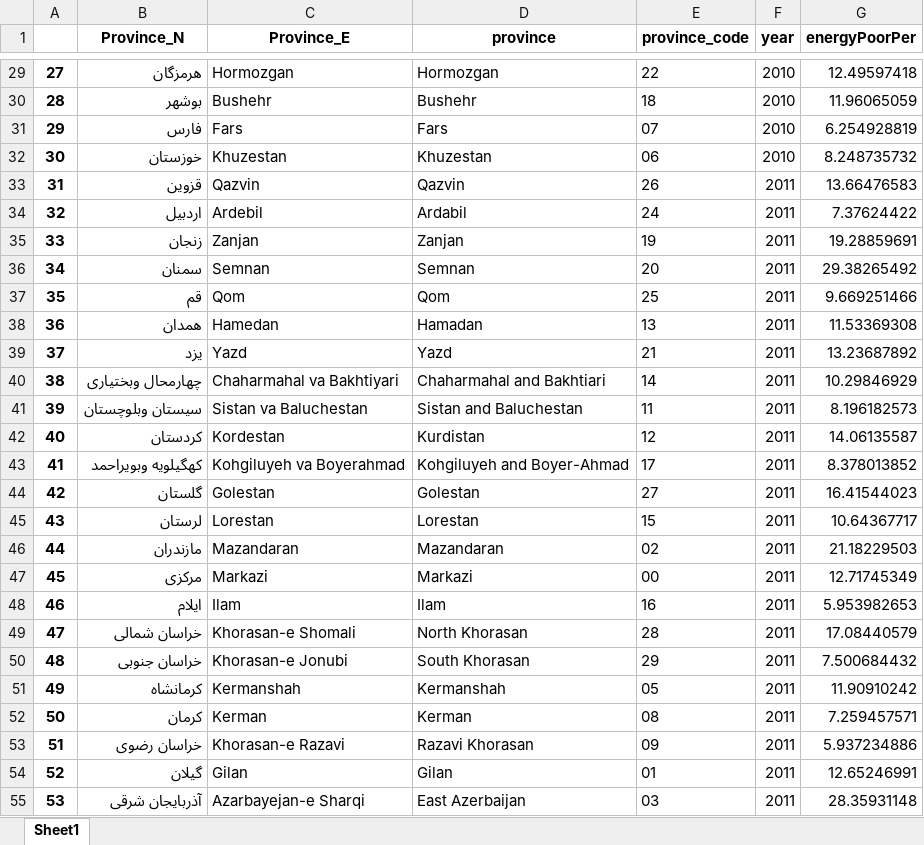
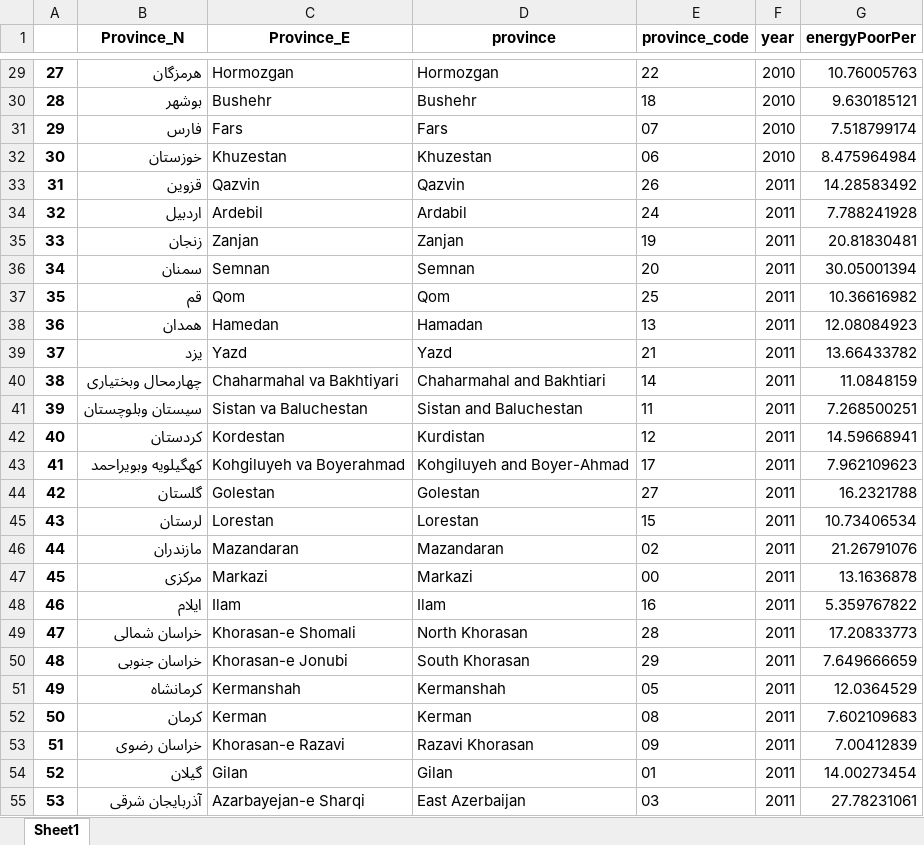
Before and after one commit to sinanarimani/energy-poverty, an Excel workbook: province_melt.xlsx, sheet Sheet1, drawn as a sheet; only a part is shown, gaps mark what is left out; values as stored, in another font and other column widths than the file's, no borders; the diff covers the shown part only; the diff names each change by its address in the sheet, - before the commit and + after, or states it on an @@ line.

```diff
--- a/province_melt.xlsx (sheet Sheet1)
+++ b/province_melt.xlsx (sheet Sheet1)
-G29 (energyPoorPer): 12.49597418
+G29 (energyPoorPer): 10.76005763
-G30 (energyPoorPer): 11.96065059
+G30 (energyPoorPer): 9.630185121
-G31 (energyPoorPer): 6.254928819
+G31 (energyPoorPer): 7.518799174
-G32 (energyPoorPer): 8.248735732
+G32 (energyPoorPer): 8.475964984
-G33 (energyPoorPer): 13.66476583
+G33 (energyPoorPer): 14.28583492
-G34 (energyPoorPer): 7.37624422
+G34 (energyPoorPer): 7.788241928
-G35 (energyPoorPer): 19.28859691
+G35 (energyPoorPer): 20.81830481
-G36 (energyPoorPer): 29.38265492
+G36 (energyPoorPer): 30.05001394
-G37 (energyPoorPer): 9.669251466
+G37 (energyPoorPer): 10.36616982
-G38 (energyPoorPer): 11.53369308
+G38 (energyPoorPer): 12.08084923
-G39 (energyPoorPer): 13.23687892
+G39 (energyPoorPer): 13.66433782
-G40 (energyPoorPer): 10.29846929
+G40 (energyPoorPer): 11.0848159
-G41 (energyPoorPer): 8.196182573
+G41 (energyPoorPer): 7.268500251
-G42 (energyPoorPer): 14.06135587
+G42 (energyPoorPer): 14.59668941
-G43 (energyPoorPer): 8.378013852
+G43 (energyPoorPer): 7.962109623
-G44 (energyPoorPer): 16.41544023
+G44 (energyPoorPer): 16.2321788
-G45 (energyPoorPer): 10.64367717
+G45 (energyPoorPer): 10.73406534
-G46 (energyPoorPer): 21.18229503
+G46 (energyPoorPer): 21.26791076
-G47 (energyPoorPer): 12.71745349
+G47 (energyPoorPer): 13.1636878
-G48 (energyPoorPer): 5.953982653
+G48 (energyPoorPer): 5.359767822
-G49 (energyPoorPer): 17.08440579
+G49 (energyPoorPer): 17.20833773
-G50 (energyPoorPer): 7.500684432
+G50 (energyPoorPer): 7.649666659
-G51 (energyPoorPer): 11.90910242
+G51 (energyPoorPer): 12.0364529
-G52 (energyPoorPer): 7.259457571
+G52 (energyPoorPer): 7.602109683
-G53 (energyPoorPer): 5.937234886
+G53 (energyPoorPer): 7.00412839
-G54 (energyPoorPer): 12.65246991
+G54 (energyPoorPer): 14.00273454
-G55 (energyPoorPer): 28.35931148
+G55 (energyPoorPer): 27.78231061
```
Also changed, not shown: 436 edited cells elsewhere in this sheet, county_gis.xlsx, county_melt.xlsx, 1 other file.
